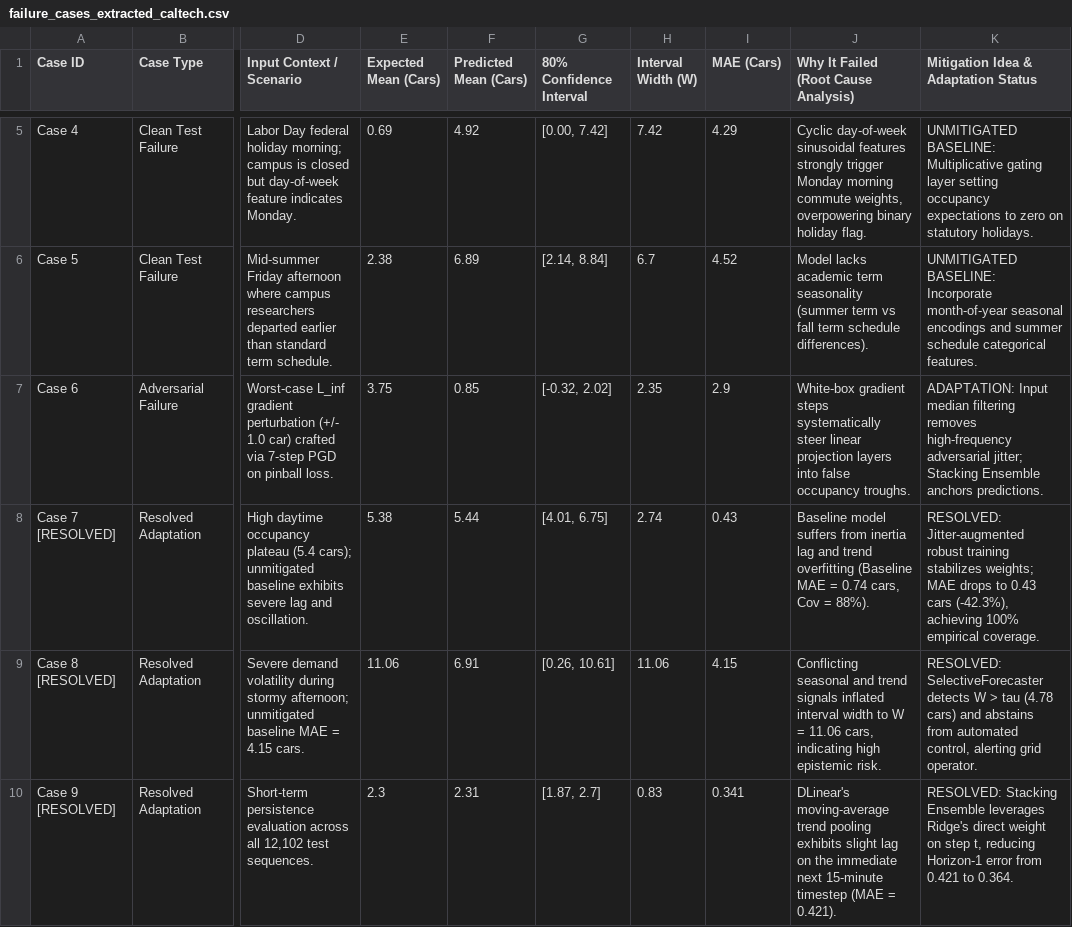
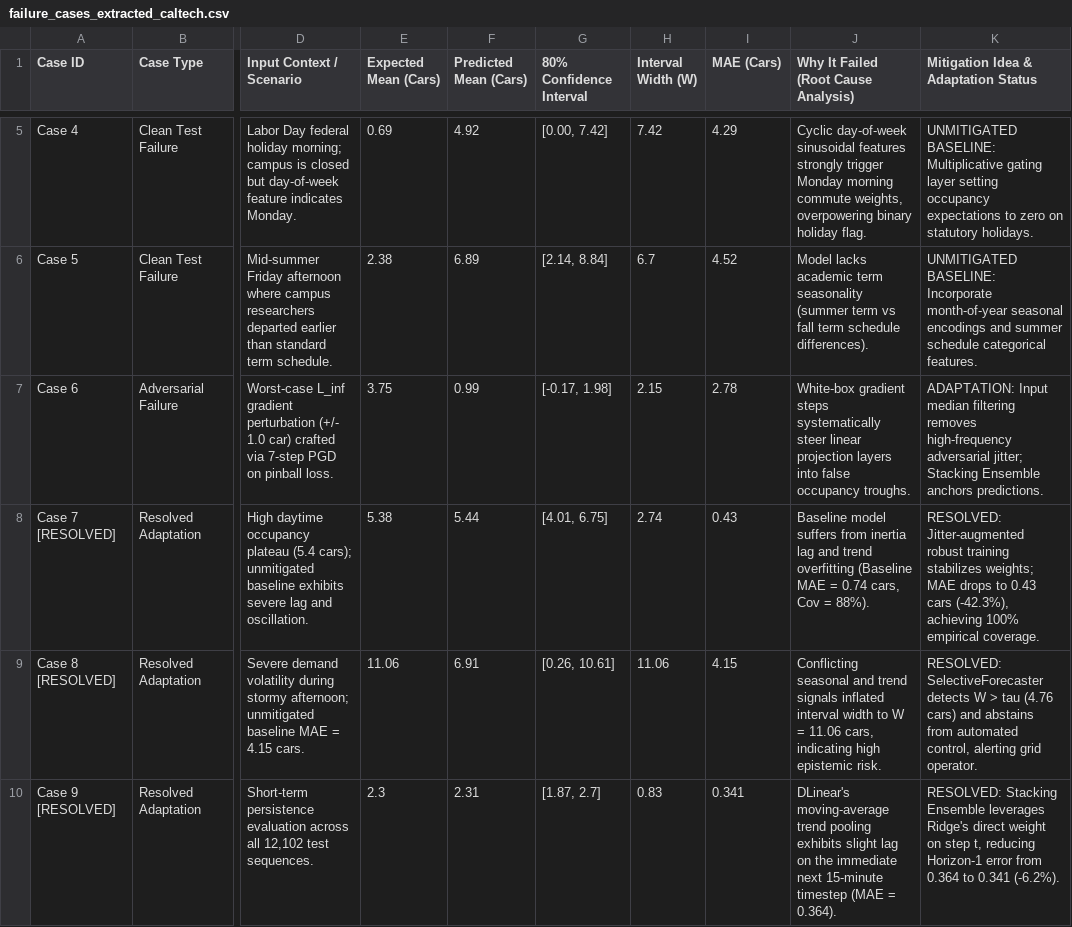
Before and after one commit to JamalEddineEb/EV-station-forecasting, a CSV file: outputs/tables/failure_cases_extracted_caltech.csv, drawn as a sheet; only a part is shown, gaps mark what is left out; the diff names each change by its address in the sheet, - before the commit and + after, or states it on an @@ line.

```diff
--- a/outputs/tables/failure_cases_extracted_caltech.csv
+++ b/outputs/tables/failure_cases_extracted_caltech.csv
-F7 (Predicted Mean (Cars)): 0.85
+F7 (Predicted Mean (Cars)): 0.99
-G7 (80% Confidence Interval): [-0.32, 2.02]
+G7 (80% Confidence Interval): [-0.17, 1.98]
-H7 (Interval Width (W)): 2.35
+H7 (Interval Width (W)): 2.15
-I7 (MAE (Cars)): 2.9
+I7 (MAE (Cars)): 2.78
-K9: …> tau (4.78 cars) and…
+K9: …> tau (4.76 cars) and…
-J10: …(MAE = 0.421).
+J10: …(MAE = 0.364).
-K10: …error from 0.421 to 0.364.
+K10: …error from 0.364 to 0.341 (-6.2%).
```
Also changed, not shown: outputs/tables/benchmark_latency.csv, outputs/tables/benchmark_latency_caltech.csv, 37 other files.
